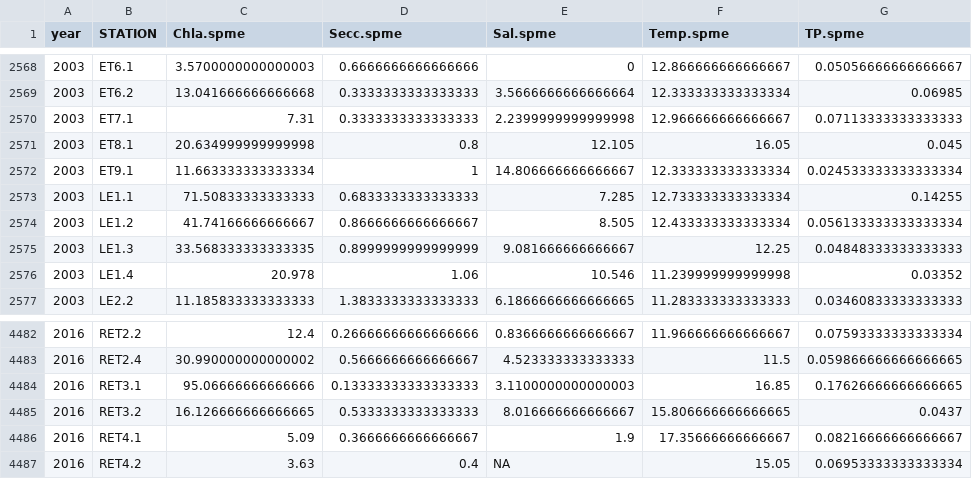
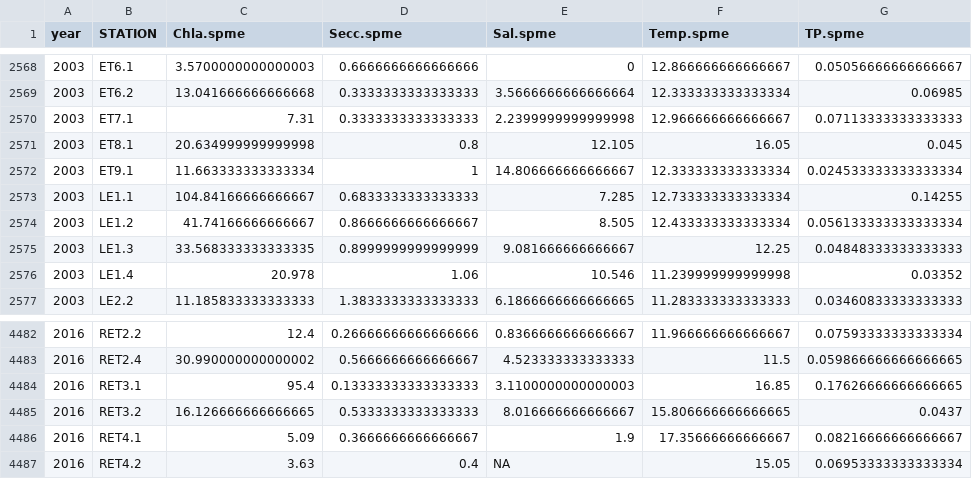
Before and after one commit to mhensel/Predicting-SAV, a CSV file: data/CBP.WQ_spme.csv, drawn as a sheet; only a part is shown, gaps mark what is left out; the diff covers the shown part only; the diff names each change by its address in the sheet, - before the commit and + after, or states it on an @@ line.

```diff
--- a/data/CBP.WQ_spme.csv
+++ b/data/CBP.WQ_spme.csv
-C2573 (Chla.spme): 71.50833333333333
+C2573 (Chla.spme): 104.84166666666667
-C4484 (Chla.spme): 95.06666666666666
+C4484 (Chla.spme): 95.4
```
Also changed, not shown: 5 edited cells elsewhere in this file, data/RuDensWQ_spme.csv, 6 other files.
